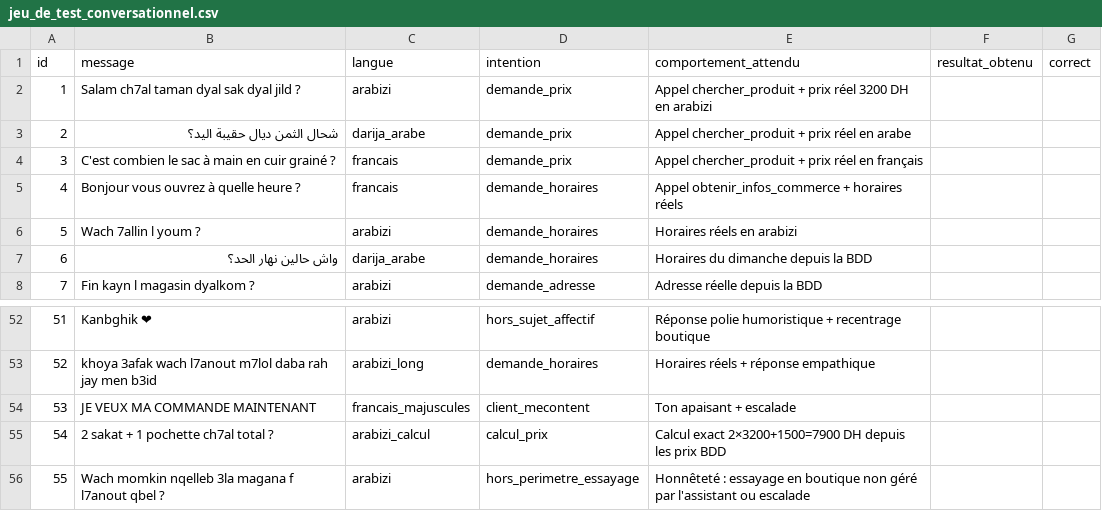
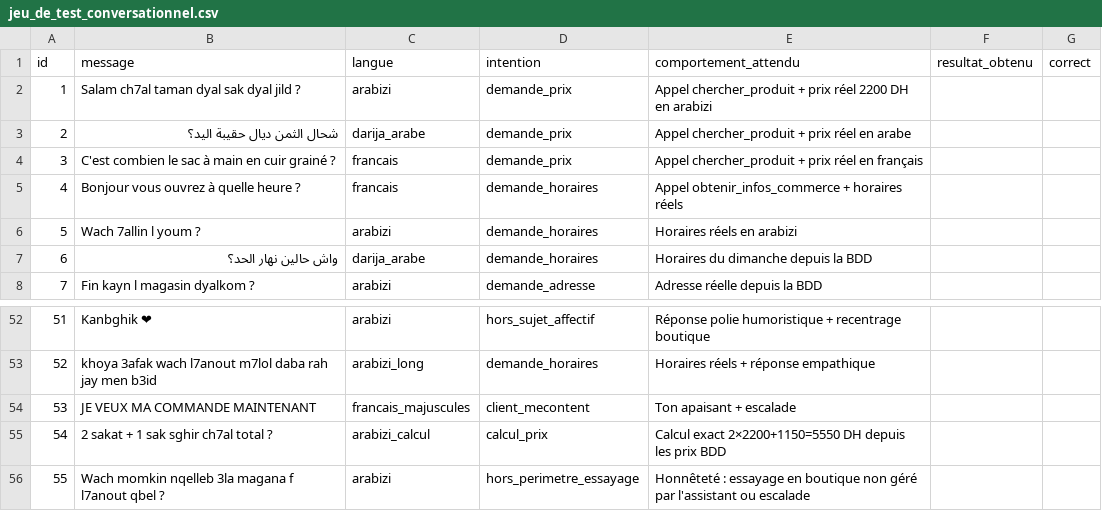
Before and after one commit to safaasouib-wq/Smartshop, a CSV file: docs/jeu_de_test_conversationnel.csv, drawn as a sheet; only a part is shown, gaps mark what is left out; the diff covers the shown part only.

```diff
--- a/docs/jeu_de_test_conversationnel.csv
+++ b/docs/jeu_de_test_conversationnel.csv
@@ -1,3 +1,3 @@
 id,message,langue,intention,comportement_attendu,resultat_obtenu,correct
-1,Salam ch7al taman dyal sak dyal jild ?,arabizi,demande_prix,Appel chercher_produit + prix réel 3200 DH en arabizi,,
+1,Salam ch7al taman dyal sak dyal jild ?,arabizi,demande_prix,Appel chercher_produit + prix réel 2200 DH en arabizi,,
 2,شحال الثمن ديال حقيبة اليد؟,darija_arabe,demande_prix,Appel chercher_produit + prix réel en arabe,,
@@ -54,3 +54,3 @@ id,message,langue,intention,comportement_attendu,resultat_obtenu,correct
 53,JE VEUX MA COMMANDE MAINTENANT,francais_majuscules,client_mecontent,Ton apaisant + escalade,,
-54,2 sakat + 1 pochette ch7al total ?,arabizi_calcul,calcul_prix,Calcul exact 2×3200+1500=7900 DH depuis les prix BDD,,
+54,2 sakat + 1 sak sghir ch7al total ?,arabizi_calcul,calcul_prix,Calcul exact 2×2200+1150=5550 DH depuis les prix BDD,,
 55,Wach momkin nqelleb 3la magana f l7anout qbel ?,arabizi,hors_perimetre_essayage,Honnêteté : essayage en boutique non géré par l'assistant ou escalade,,
```
Also changed, not shown: 23 edited cells elsewhere in this file, 53 other files.
